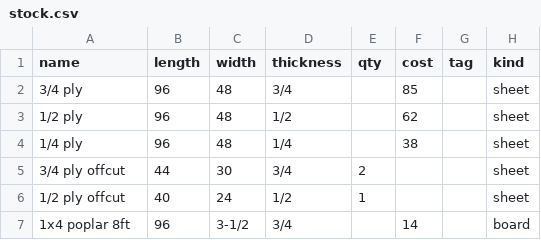
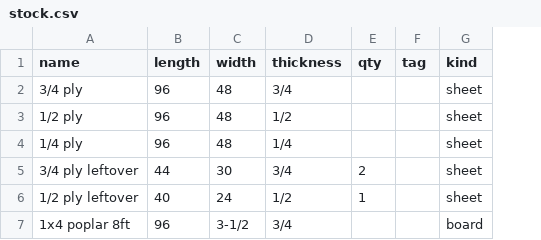
Before and after one commit to jhkast/plywood, a CSV file: examples/stock.csv, drawn as a sheet; the diff names each change by its address in the sheet, - before the commit and + after, or states it on an @@ line.

```diff
--- a/examples/stock.csv
+++ b/examples/stock.csv
-column F (cost), rows 2-7: 85 | 62 | 38 |  |  | 14
-A5 (name): 3/4 ply offcut
+A5 (name): 3/4 ply leftover
-A6 (name): 1/2 ply offcut
+A6 (name): 1/2 ply leftover
```
Also changed, not shown: 15 other files.
